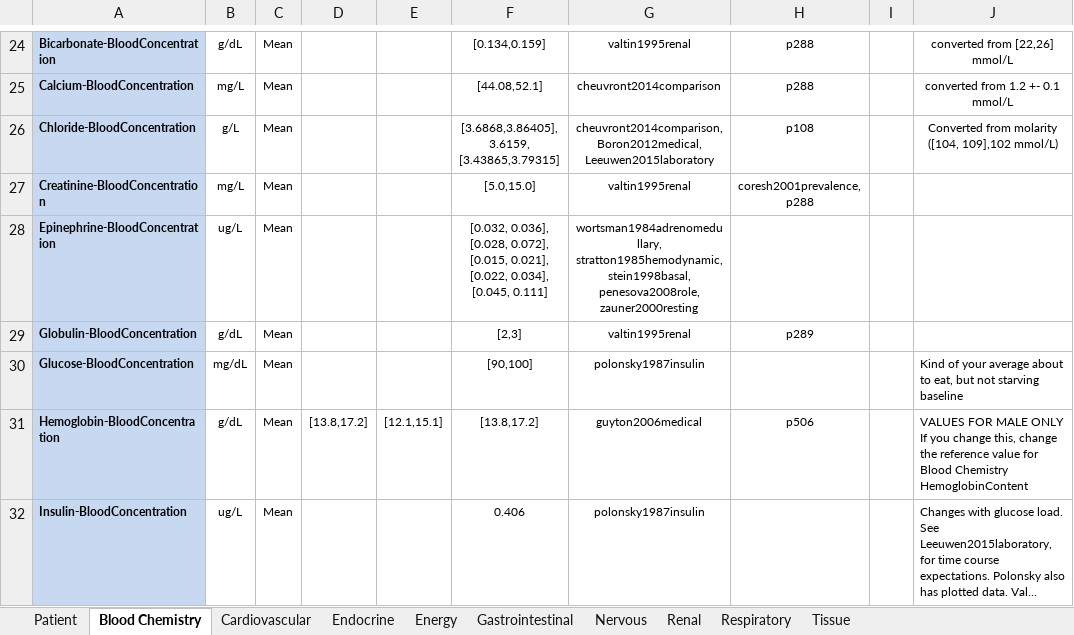
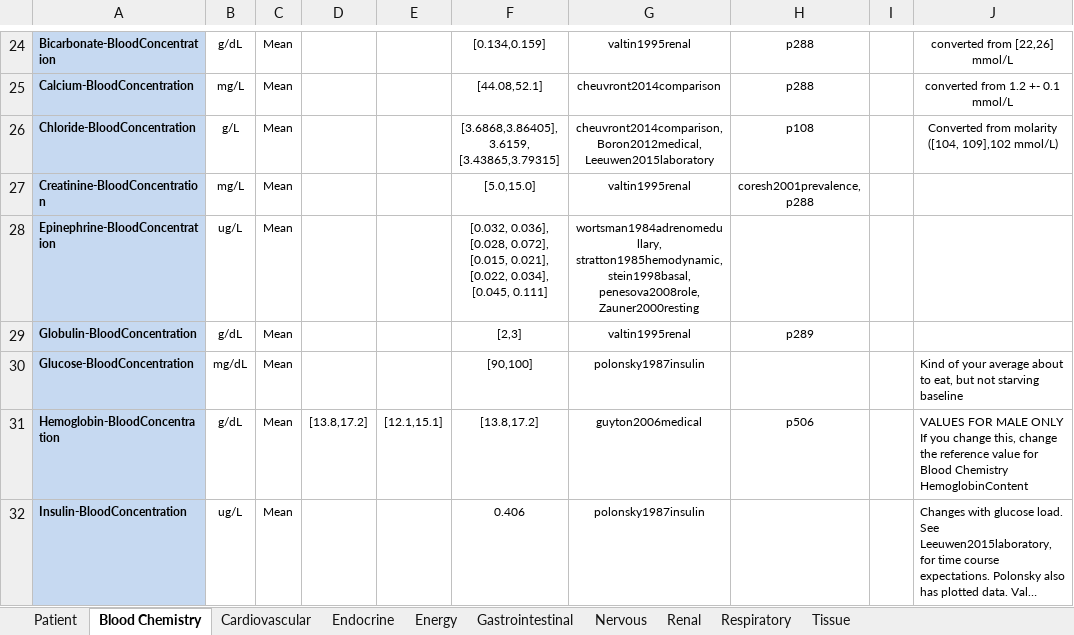
Before and after one commit to shawnhuyiwen/pulse, an Excel workbook: data/human/adult/validation/SystemValidationData.xlsx, sheet Blood Chemistry, drawn as a sheet; only a part is shown, gaps mark what is left out; long unchanged cells end in …; values as stored, in another font and other column widths than the file's, no borders; ↵ is a line break in a cell; the diff names each change by its address in the sheet, - before the commit and + after, or states it on an @@ line.

Commit message:
fix reference capitalization

```diff
--- a/data/human/adult/validation/SystemValidationData.xlsx (sheet Blood Chemistry)
+++ b/data/human/adult/validation/SystemValidationData.xlsx (sheet Blood Chemistry)
-G28: …stein1998basal, ↵ penesova2008role, ↵ zauner2000resting
+G28: …stein1998basal, ↵ penesova2008role, ↵ Zauner2000resting
```
